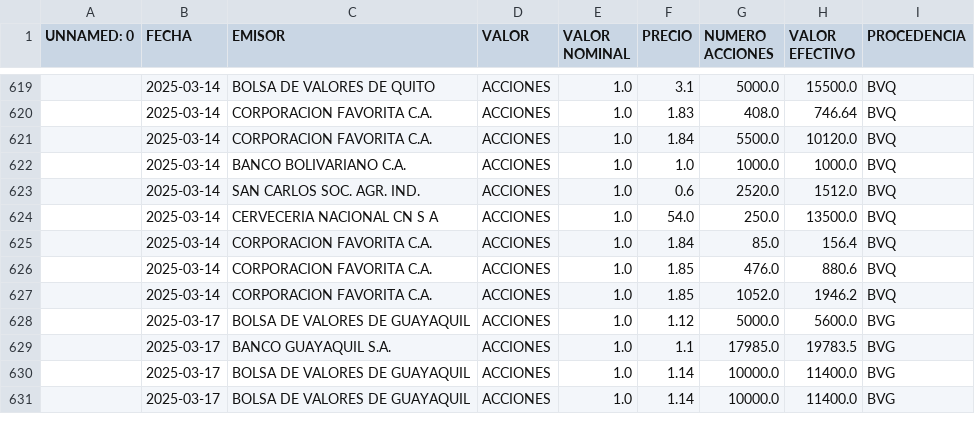
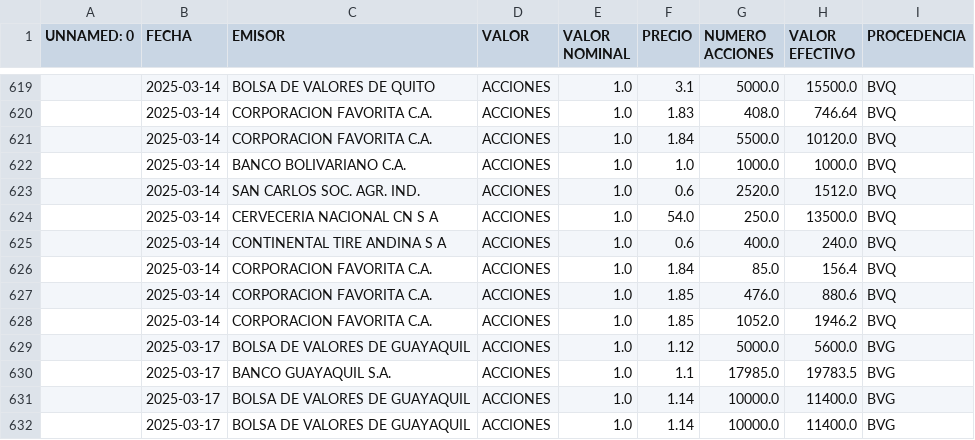
Before and after one commit to TRomMV/Reporte-Metrovalores, a CSV file: data/acciones_2025.csv, drawn as a sheet; only a part is shown, gaps mark what is left out; the diff names each change by its address in the sheet, - before the commit and + after, or states it on an @@ line.

```diff
--- a/data/acciones_2025.csv
+++ b/data/acciones_2025.csv
+row 625:  | 2025-03-14 | CONTINENTAL TIRE ANDINA S A | ACCIONES | 1.0 | 0.6 | 400.0 | 240.0 | BVQ
```
Also changed, not shown: data/acciones_2024.csv, 4 other files.
